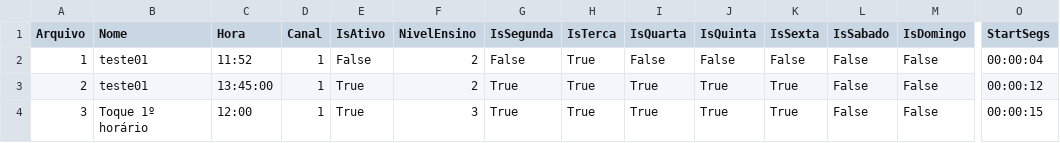
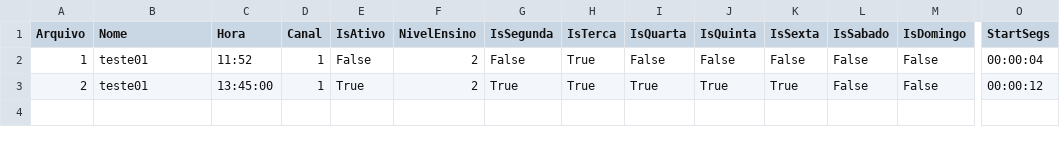
Before and after one commit to AndrywLino/SistemaToque, a CSV file: CSV/toque.csv, drawn as a sheet; only a part is shown, gaps mark what is left out; rows hold the shown columns only; the diff names each change by its address in the sheet, - before the commit and + after, or states it on an @@ line.

```diff
--- a/CSV/toque.csv
+++ b/CSV/toque.csv
-row 4: 3 | Toque 1º horário | 12:00 | 1 | True | 3 | True | True | True | True | True | False | False | 00:00:15
```
Also changed, not shown: 4 other files.
